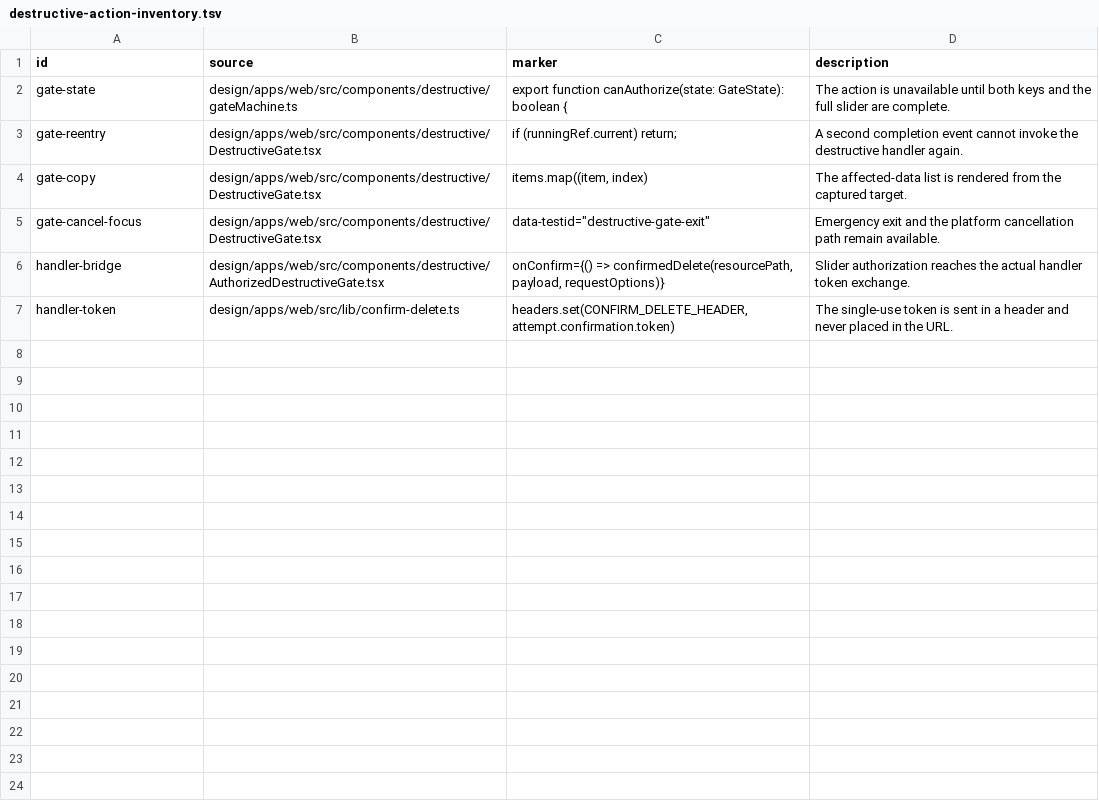
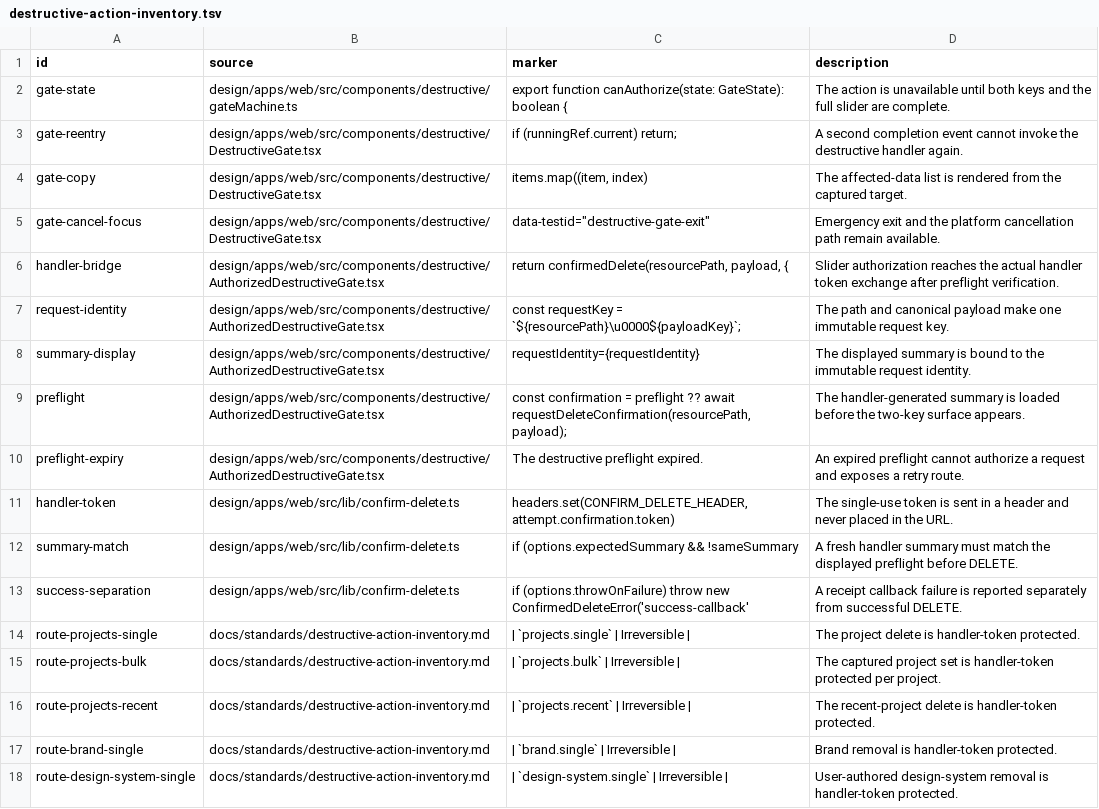
Before and after one commit to Ding-Ding-Projects/material-designer, a TSV file: scripts/destructive-action-inventory.tsv, drawn as a sheet; only a part is shown; the diff covers the shown part only.

```diff
--- a/scripts/destructive-action-inventory.tsv
+++ b/scripts/destructive-action-inventory.tsv
@@ -5,3 +5,14 @@ gate-copy	design/apps/web/src/components/destructive/DestructiveGate.tsx	items.m
 gate-cancel-focus	design/apps/web/src/components/destructive/DestructiveGate.tsx	data-testid="destructive-gate-exit"	Emergency exit and the platform cancellation path remain available.
-handler-bridge	design/apps/web/src/components/destructive/AuthorizedDestructiveGate.tsx	onConfirm={() => confirmedDelete(resourcePath, payload, requestOptions)}	Slider authorization reaches the actual handler token exchange.
+handler-bridge	design/apps/web/src/components/destructive/AuthorizedDestructiveGate.tsx	return confirmedDelete(resourcePath, payload, {	Slider authorization reaches the actual handler token exchange after preflight verification.
+request-identity	design/apps/web/src/components/destructive/AuthorizedDestructiveGate.tsx	const requestKey = `${resourcePath}\u0000${payloadKey}`;	The path and canonical payload make one immutable request key.
+summary-display	design/apps/web/src/components/destructive/AuthorizedDestructiveGate.tsx	requestIdentity={requestIdentity}	The displayed summary is bound to the immutable request identity.
+preflight	design/apps/web/src/components/destructive/AuthorizedDestructiveGate.tsx	const confirmation = preflight ?? await requestDeleteConfirmation(resourcePath, payload);	The handler-generated summary is loaded before the two-key surface appears.
+preflight-expiry	design/apps/web/src/components/destructive/AuthorizedDestructiveGate.tsx	The destructive preflight expired.	An expired preflight cannot authorize a request and exposes a retry route.
 handler-token	design/apps/web/src/lib/confirm-delete.ts	headers.set(CONFIRM_DELETE_HEADER, attempt.confirmation.token)	The single-use token is sent in a header and never placed in the URL.
+summary-match	design/apps/web/src/lib/confirm-delete.ts	if (options.expectedSummary && !sameSummary	A fresh handler summary must match the displayed preflight before DELETE.
+success-separation	design/apps/web/src/lib/confirm-delete.ts	if (options.throwOnFailure) throw new ConfirmedDeleteError('success-callback'	A receipt callback failure is reported separately from successful DELETE.
+route-projects-single	docs/standards/destructive-action-inventory.md	| `projects.single` | Irreversible |	The project delete is handler-token protected.
+route-projects-bulk	docs/standards/destructive-action-inventory.md	| `projects.bulk` | Irreversible |	The captured project set is handler-token protected per project.
+route-projects-recent	docs/standards/destructive-action-inventory.md	| `projects.recent` | Irreversible |	The recent-project delete is handler-token protected.
+route-brand-single	docs/standards/destructive-action-inventory.md	| `brand.single` | Irreversible |	Brand removal is handler-token protected.
+route-design-system-single	docs/standards/destructive-action-inventory.md	| `design-system.single` | Irreversible |	User-authored design-system removal is handler-token protected.
```
Also changed, not shown: 13 added rows elsewhere in this file, scripts/browser-download-surface-inventory.tsv, 17 other files.
